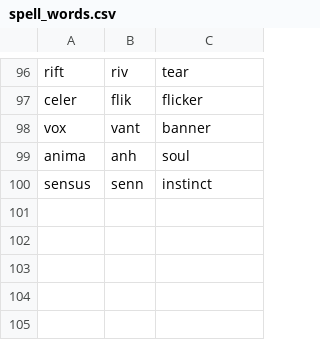
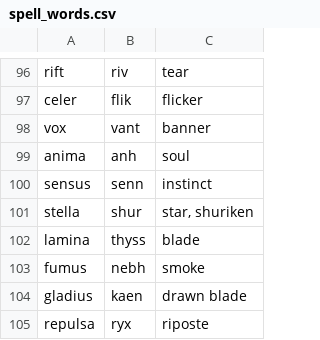
Before and after one commit to lucas1089/cinders-of-chaos, a CSV file: server/data/spells/spell_words.csv, drawn as a sheet; only a part is shown, gaps mark what is left out; the diff names each change by its address in the sheet, - before the commit and + after, or states it on an @@ line.

```diff
--- a/server/data/spells/spell_words.csv
+++ b/server/data/spells/spell_words.csv
+row 101: stella | shur | star, shuriken
+row 102: lamina | thyss | blade
+row 103: fumus | nebh | smoke
+row 104: gladius | kaen | drawn blade
+row 105: repulsa | ryx | riposte
```
Also changed, not shown: 37 other files.
